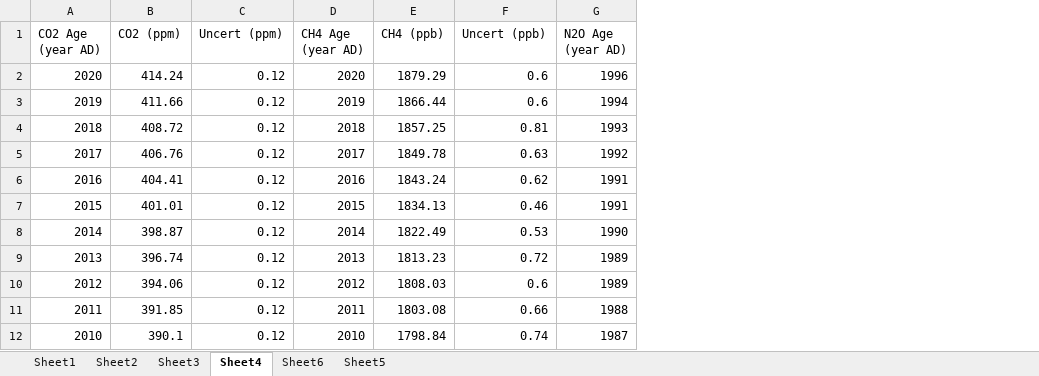
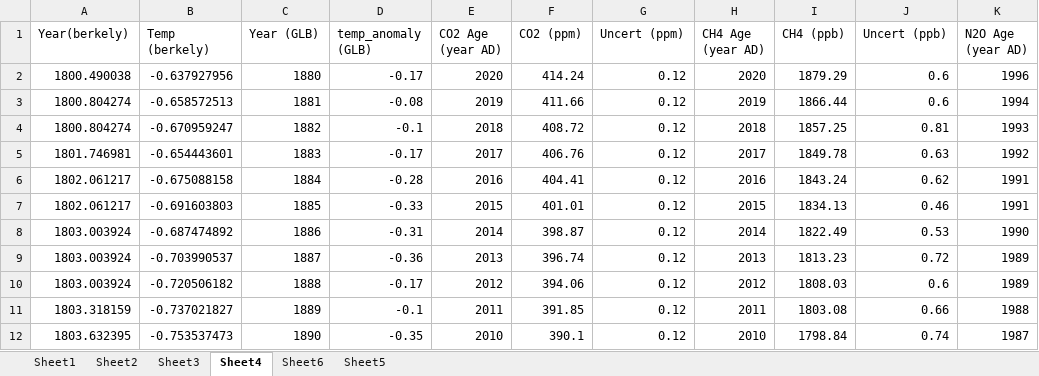
Before and after one commit to LiviaJanke/SummerProject, an Excel workbook: livia/CO2_methane_data.xlsx, sheet Sheet4, drawn as a sheet; only a part is shown; values as stored, in another font and other column widths than the file's, no borders; the diff covers the shown part only; the diff names each change by its address in the sheet, - before the commit and + after, or states it on an @@ line.

Commit message:
new data

```diff
--- a/livia/CO2_methane_data.xlsx (sheet Sheet4)
+++ b/livia/CO2_methane_data.xlsx (sheet Sheet4)
+column A (Year(berkely)), rows 2-12: 1800.490038 | 1800.804274 | 1800.804274 | 1801.746981 | 1802.061217 | 1802.061217 | 1803.003924 | 1803.003924 | 1803.003924 | 1803.318159 | 1803.632395
+column B (Temp (berkely)), rows 2-12: -0.637927956 | -0.658572513 | -0.670959247 | -0.654443601 | -0.675088158 | -0.691603803 | -0.687474892 | -0.703990537 | -0.720506182 | -0.737021827 | -0.753537473
+column C (Year (GLB)), rows 2-12: 1880 | 1881 | 1882 | 1883 | 1884 | 1885 | 1886 | 1887 | 1888 | 1889 | 1890
+column D (temp_anomaly (GLB)), rows 2-12: -0.17 | -0.08 | -0.1 | -0.17 | -0.28 | -0.33 | -0.31 | -0.36 | -0.17 | -0.1 | -0.35
```
Also changed, not shown: 225 added rows elsewhere in this sheet, 4 other files.
